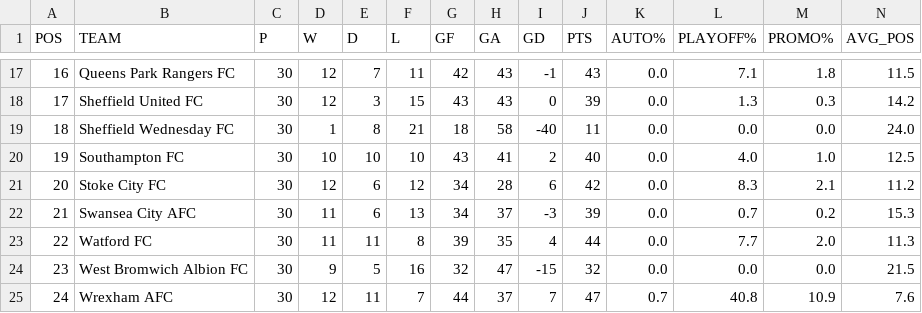
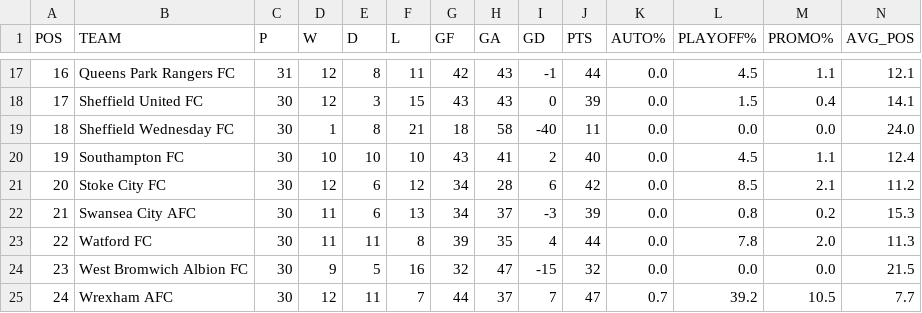
Before and after one commit to f0niks/championship-data, a CSV file: promotion_probabilities.csv, drawn as a sheet; only a part is shown, gaps mark what is left out; the diff covers the shown part only.

Commit message:
Update promotion probabilities - 2026-02-06 18:20

```diff
--- a/promotion_probabilities.csv
+++ b/promotion_probabilities.csv
@@ -17,9 +17,9 @@ POS,TEAM,P,W,D,L,GF,GA,GD,PTS,AUTO%,PLAYOFF%,PROMO%,AVG_POS
-16,Queens Park Rangers FC,30,12,7,11,42,43,-1,43,0.0,7.1,1.8,11.5
-17,Sheffield United FC,30,12,3,15,43,43,0,39,0.0,1.3,0.3,14.2
+16,Queens Park Rangers FC,31,12,8,11,42,43,-1,44,0.0,4.5,1.1,12.1
+17,Sheffield United FC,30,12,3,15,43,43,0,39,0.0,1.5,0.4,14.1
 18,Sheffield Wednesday FC,30,1,8,21,18,58,-40,11,0.0,0.0,0.0,24.0
-19,Southampton FC,30,10,10,10,43,41,2,40,0.0,4.0,1.0,12.5
-20,Stoke City FC,30,12,6,12,34,28,6,42,0.0,8.3,2.1,11.2
-21,Swansea City AFC,30,11,6,13,34,37,-3,39,0.0,0.7,0.2,15.3
-22,Watford FC,30,11,11,8,39,35,4,44,0.0,7.7,2.0,11.3
+19,Southampton FC,30,10,10,10,43,41,2,40,0.0,4.5,1.1,12.4
+20,Stoke City FC,30,12,6,12,34,28,6,42,0.0,8.5,2.1,11.2
+21,Swansea City AFC,30,11,6,13,34,37,-3,39,0.0,0.8,0.2,15.3
+22,Watford FC,30,11,11,8,39,35,4,44,0.0,7.8,2.0,11.3
 23,West Bromwich Albion FC,30,9,5,16,32,47,-15,32,0.0,0.0,0.0,21.5
-24,Wrexham AFC,30,12,11,7,44,37,7,47,0.7,40.8,10.9,7.6
+24,Wrexham AFC,30,12,11,7,44,37,7,47,0.7,39.2,10.5,7.7
```
Also changed, not shown: 32 edited cells elsewhere in this file.
